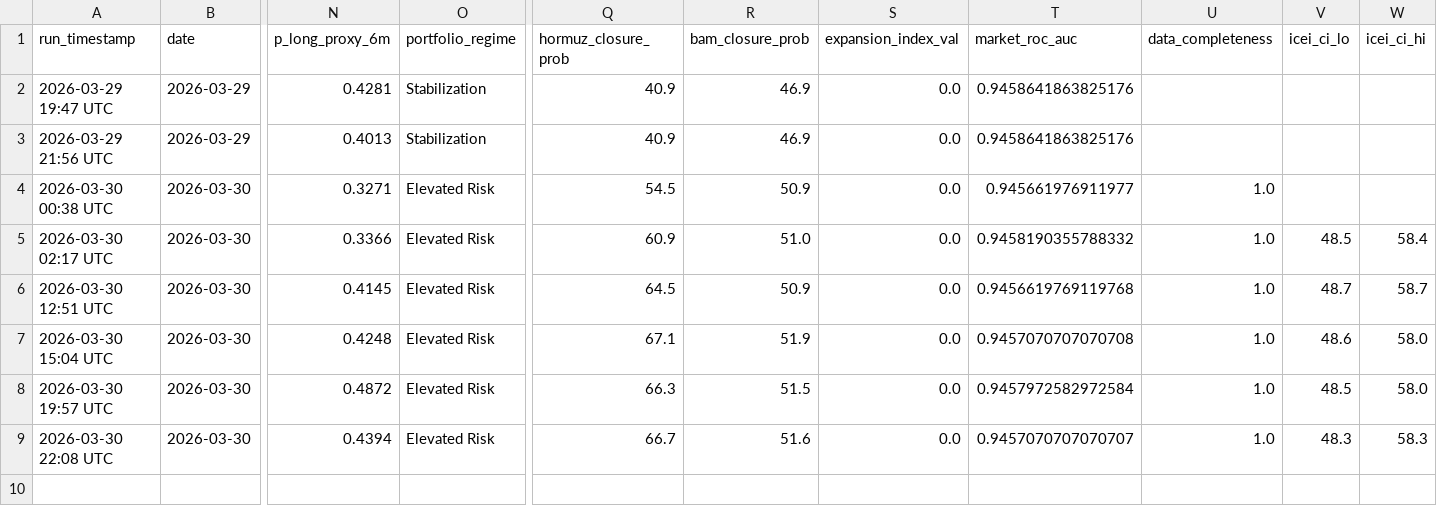
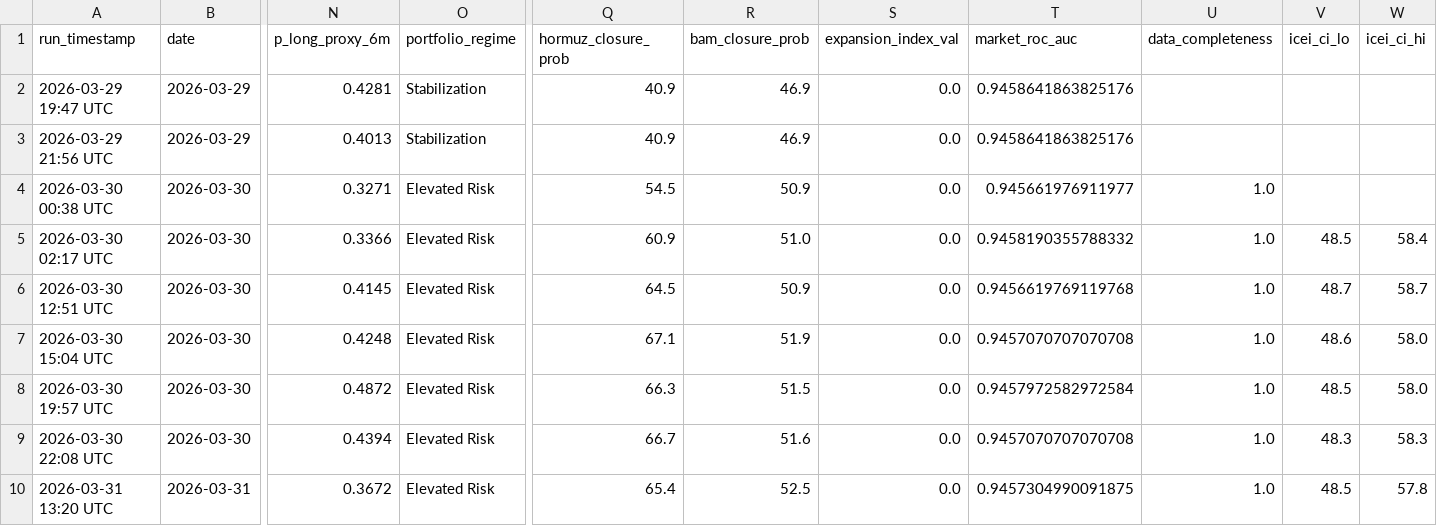
Before and after one commit to SecondOrderEdge/Iran_Conflict_Dashboard, a CSV file: latest/escalation_index_history.csv, drawn as a sheet; only a part is shown, gaps mark what is left out; rows hold the shown columns only; the diff names each change by its address in the sheet, - before the commit and + after, or states it on an @@ line.

```diff
--- a/latest/escalation_index_history.csv
+++ b/latest/escalation_index_history.csv
-T9 (market_roc_auc): 0.9457070707070707
+T9 (market_roc_auc): 0.9457070707070708
+row 10: 2026-03-31 13:20 UTC | 2026-03-31 | 0.3672 | Elevated Risk | 65.4 | 52.5 | 0.0 | 0.9457304990091875 | 1.0 | 48.5 | 57.8
```
